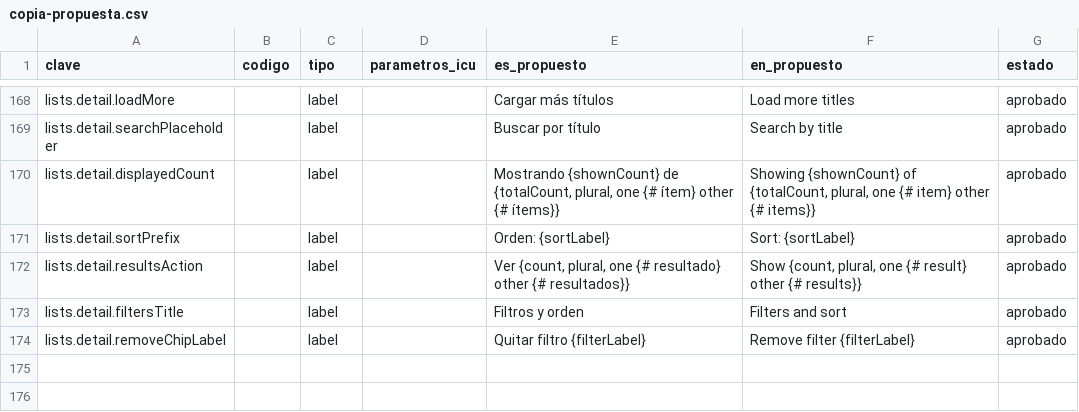
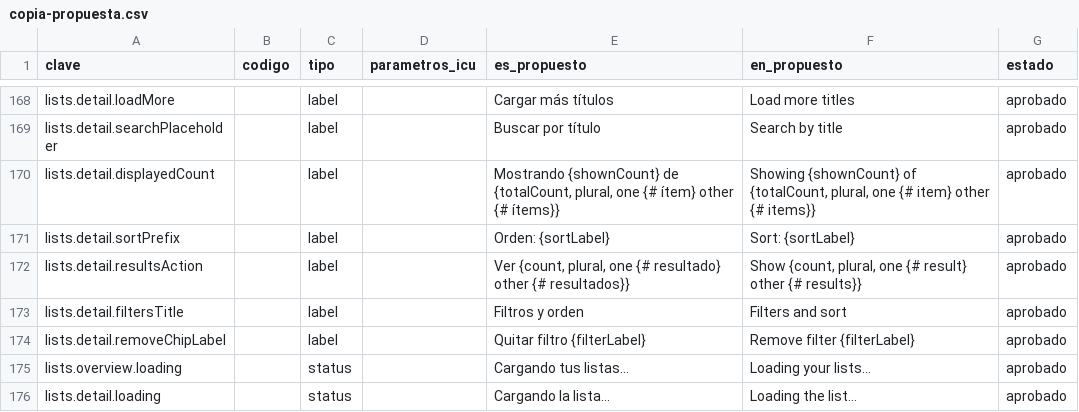
Before and after one commit to MarcosDebona25/FilmAI, a CSV file: docs/i18n/copia-propuesta.csv, drawn as a sheet; only a part is shown, gaps mark what is left out.

Commit message:
feat(listas): suma la vista general de Listas con crear, renombrar, eliminar y reordenar
El arrastre usa dnd-kit: desde la manija en escritorio y con pulsación larga
de 250 ms en celular; un movimiento antes de eso queda como scroll. El menú
de cada tarjeta ofrece Move left/right (escritorio) y Move up/down (celular).

```diff
--- a/docs/i18n/copia-propuesta.csv
+++ b/docs/i18n/copia-propuesta.csv
@@ -174 +174,3 @@ lists.detail.filtersTitle,,label,,Filtros y orden,Filters and sort,aprobado
 lists.detail.removeChipLabel,,label,,Quitar filtro {filterLabel},Remove filter {filterLabel},aprobado
+lists.overview.loading,,status,,Cargando tus listas…,Loading your lists…,aprobado
+lists.detail.loading,,status,,Cargando la lista…,Loading the list…,aprobado
```
Also changed, not shown: 11 other files.
